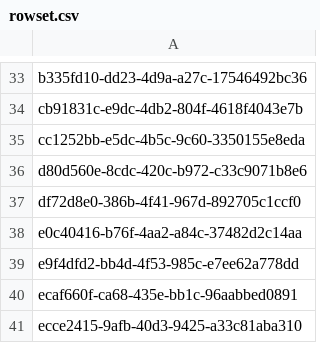
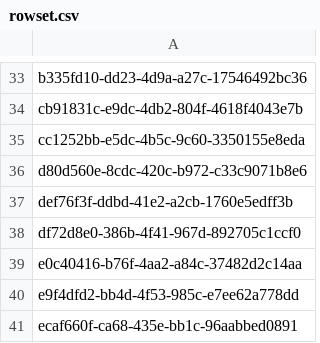
Before and after one commit to aquametalabs/aquameta, a CSV file: bundles-available/org.aquameta.core.ide/rowset.csv, drawn as a sheet; only a part is shown, gaps mark what is left out; the shorter side is filled out with more unchanged rows.

```diff
--- a/bundles-available/org.aquameta.core.ide/rowset.csv
+++ b/bundles-available/org.aquameta.core.ide/rowset.csv
@@ -36,2 +36,3 @@ cc1252bb-e5dc-4b5c-9c60-3350155e8eda
 d80d560e-8cdc-420c-b972-c33c9071b8e6
+def76f3f-ddbd-41e2-a2cb-1760e5edff3b
 df72d8e0-386b-4f41-967d-892705c1ccf0
```
Also changed, not shown: bundles-available/org.aquameta.core.ide/commit.csv, 3 other files.
